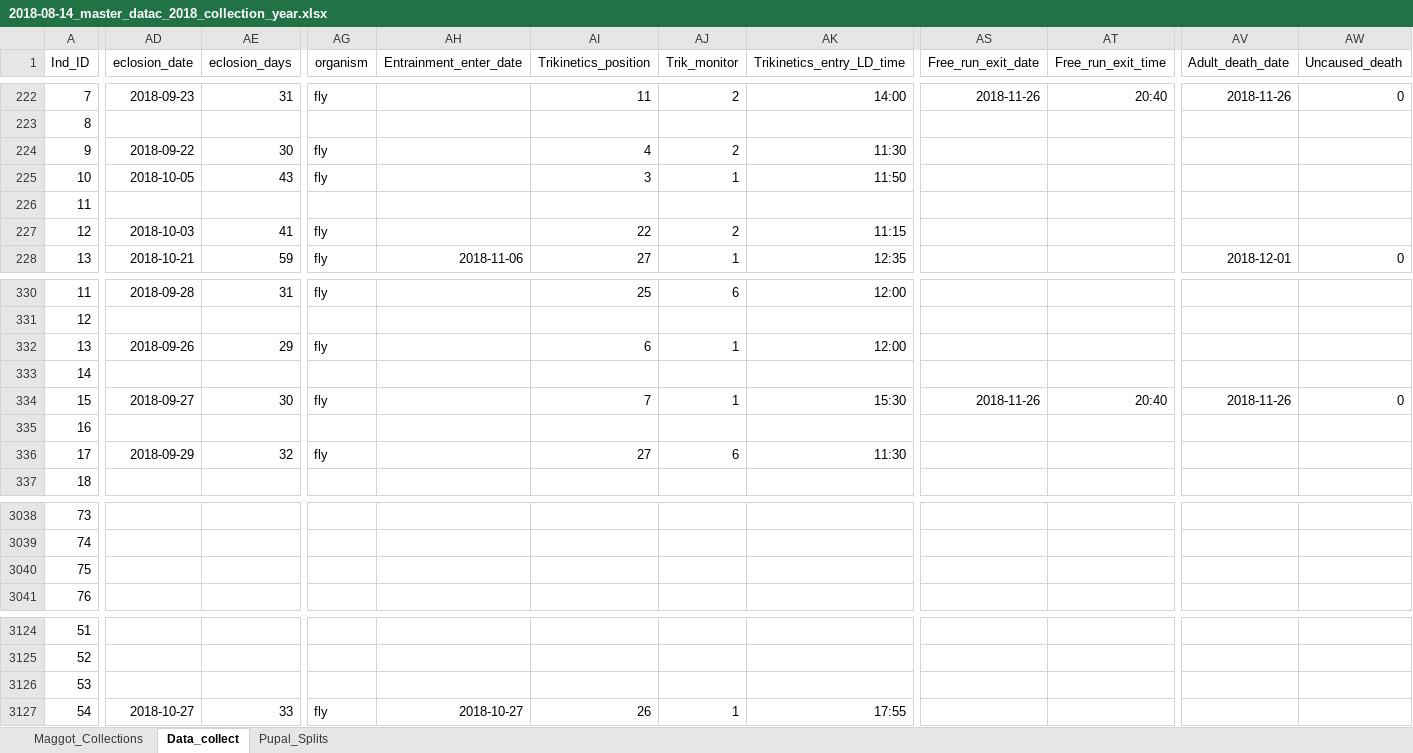
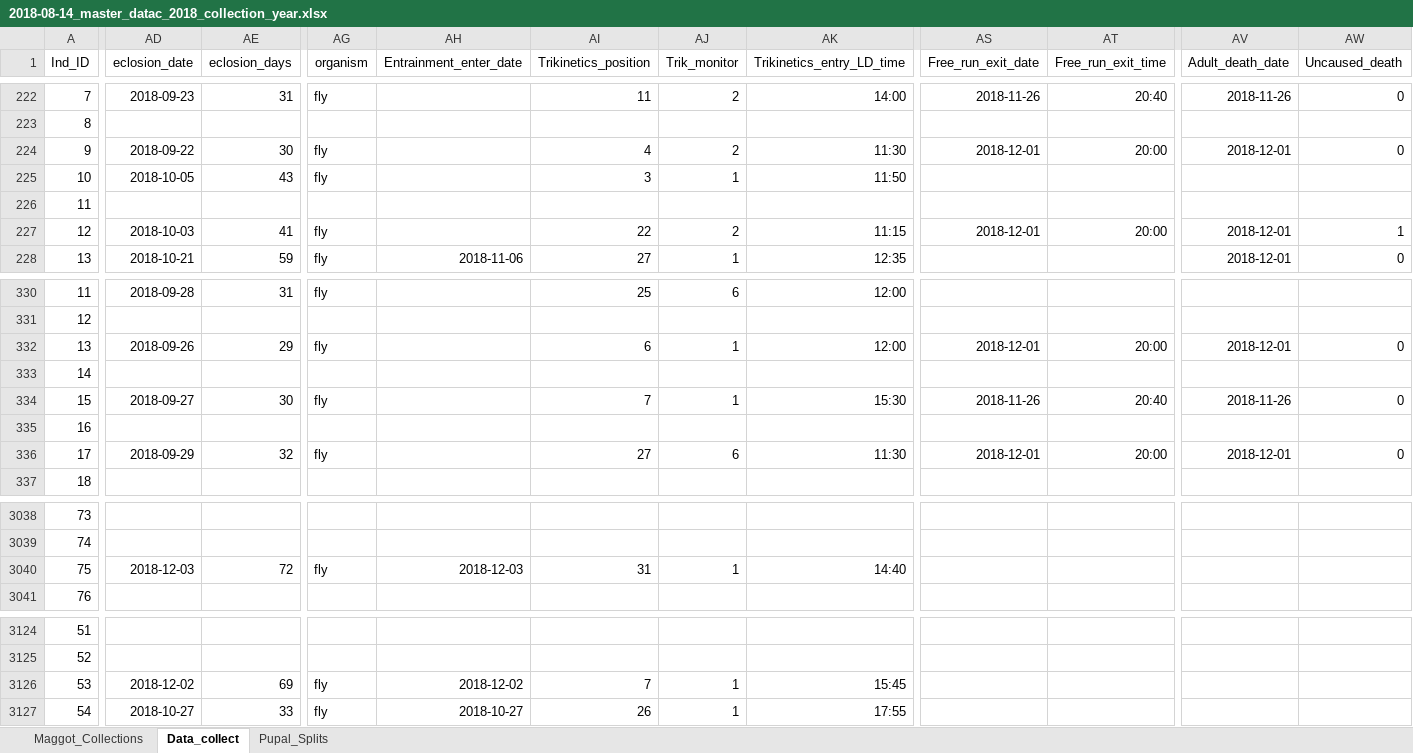
Before and after one commit to adnguyen/Circadian_rhythm_runs_seasonal_timing, an Excel workbook: Data/2018-08-14_master_datac_2018_collection_year.xlsx, sheet Data_collect, drawn as a sheet; only a part is shown, gaps mark what is left out; values as stored, in another font and other column widths than the file's, no borders; the diff covers the shown part only; the diff names each change by its address in the sheet, - before the commit and + after, or states it on an @@ line.

Commit message:
data update 2018-12-03

```diff
--- a/Data/2018-08-14_master_datac_2018_collection_year.xlsx (sheet Data_collect)
+++ b/Data/2018-08-14_master_datac_2018_collection_year.xlsx (sheet Data_collect)
-AS224 (Free_run_exit_date): (empty)
+AS224 (Free_run_exit_date): 2018-12-01
-AT224 (Free_run_exit_time): (empty)
+AT224 (Free_run_exit_time): 20:00
-AV224 (Adult_death_date): (empty)
+AV224 (Adult_death_date): 2018-12-01
-AW224 (Uncaused_death): (empty)
+AW224 (Uncaused_death): 0
-AS227 (Free_run_exit_date): (empty)
+AS227 (Free_run_exit_date): 2018-12-01
-AT227 (Free_run_exit_time): (empty)
+AT227 (Free_run_exit_time): 20:00
-AV227 (Adult_death_date): (empty)
+AV227 (Adult_death_date): 2018-12-01
-AW227 (Uncaused_death): (empty)
+AW227 (Uncaused_death): 1
-AS332 (Free_run_exit_date): (empty)
+AS332 (Free_run_exit_date): 2018-12-01
-AT332 (Free_run_exit_time): (empty)
+AT332 (Free_run_exit_time): 20:00
-AV332 (Adult_death_date): (empty)
+AV332 (Adult_death_date): 2018-12-01
-AW332 (Uncaused_death): (empty)
+AW332 (Uncaused_death): 0
-AS336 (Free_run_exit_date): (empty)
+AS336 (Free_run_exit_date): 2018-12-01
-AT336 (Free_run_exit_time): (empty)
+AT336 (Free_run_exit_time): 20:00
-AV336 (Adult_death_date): (empty)
+AV336 (Adult_death_date): 2018-12-01
-AW336 (Uncaused_death): (empty)
+AW336 (Uncaused_death): 0
-AD3040 (eclosion_date): (empty)
+AD3040 (eclosion_date): 2018-12-03
-AE3040 (eclosion_days): (empty)
+AE3040 (eclosion_days): 72
-AG3040 (organism): (empty)
+AG3040 (organism): fly
-AH3040 (Entrainment_enter_date): (empty)
+AH3040 (Entrainment_enter_date): 2018-12-03
-AI3040 (Trikinetics_position): (empty)
+AI3040 (Trikinetics_position): 31
-AJ3040 (Trik_monitor): (empty)
+AJ3040 (Trik_monitor): 1
-AK3040 (Trikinetics_entry_LD_time): (empty)
+AK3040 (Trikinetics_entry_LD_time): 14:40
-AD3126 (eclosion_date): (empty)
+AD3126 (eclosion_date): 2018-12-02
-AE3126 (eclosion_days): (empty)
+AE3126 (eclosion_days): 69
-AG3126 (organism): (empty)
+AG3126 (organism): fly
-AH3126 (Entrainment_enter_date): (empty)
+AH3126 (Entrainment_enter_date): 2018-12-02
-AI3126 (Trikinetics_position): (empty)
+AI3126 (Trikinetics_position): 7
-AJ3126 (Trik_monitor): (empty)
+AJ3126 (Trik_monitor): 1
-AK3126 (Trikinetics_entry_LD_time): (empty)
+AK3126 (Trikinetics_entry_LD_time): 15:45
```
Also changed, not shown: 76 edited cells elsewhere in this sheet, Data/Storage/2018_storage_minus80_information.xlsx, 1 other file.
